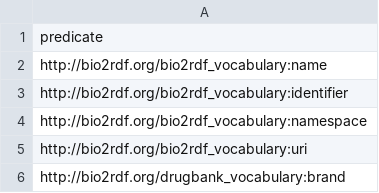
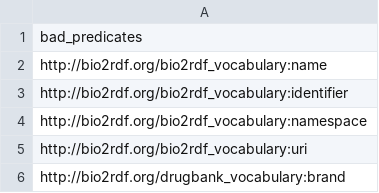
Before and after one commit to valepoliba/Thesis, a TSV file: datasets/drugbank/bad_predicates.tsv, drawn as a sheet; only a part is shown.

```diff
--- a/datasets/drugbank/bad_predicates.tsv
+++ b/datasets/drugbank/bad_predicates.tsv
@@ -1,2 +1,2 @@
-"predicate"
+"bad_predicates"
 "http://bio2rdf.org/bio2rdf_vocabulary:name"
```
Also changed, not shown: 4 other files.
